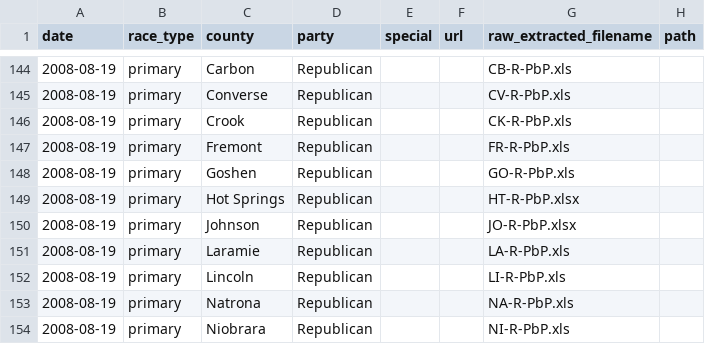
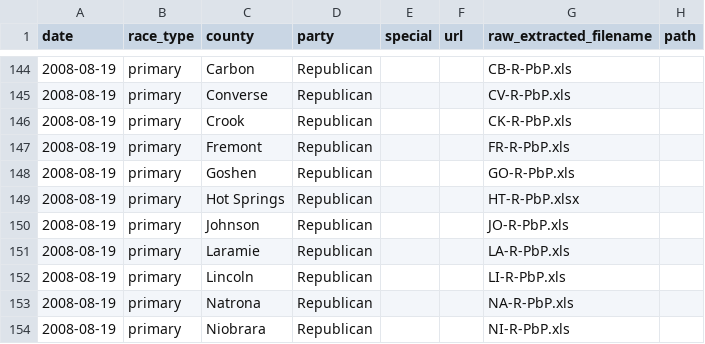
Before and after one commit to openelections/openelections-core, a CSV file: openelex/us/wy/mappings/url_paths.csv, drawn as a sheet; only a part is shown, gaps mark what is left out.

Commit message:
fixed file extension for 2008 Johnson County R primary file

```diff
--- a/openelex/us/wy/mappings/url_paths.csv
+++ b/openelex/us/wy/mappings/url_paths.csv
@@ -149,3 +149,3 @@ date,race_type,county,party,special,url,raw_extracted_filename,path
 2008-08-19,primary,Hot Springs,Republican,,,HT-R-PbP.xlsx,
-2008-08-19,primary,Johnson,Republican,,,JO-R-PbP.xlsx,
+2008-08-19,primary,Johnson,Republican,,,JO-R-PbP.xls,
 2008-08-19,primary,Laramie,Republican,,,LA-R-PbP.xls,
```
